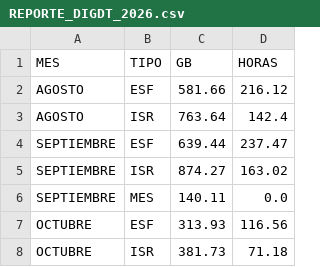
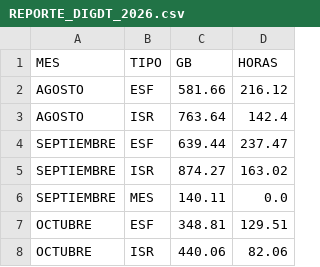
Before and after one commit to sebastianVP/DATASETS_CLASE, a CSV file: REPORTE_DIGDT_2026.csv, drawn as a sheet.

```diff
--- a/REPORTE_DIGDT_2026.csv
+++ b/REPORTE_DIGDT_2026.csv
@@ -6,3 +6,3 @@ SEPTIEMBRE,ISR,874.27,163.02
 SEPTIEMBRE,MES,140.11,0.0
-OCTUBRE,ESF,313.93,116.56
-OCTUBRE,ISR,381.73,71.18
+OCTUBRE,ESF,348.81,129.51
+OCTUBRE,ISR,440.06,82.06
```
Also changed, not shown: REPORTE_AUTOMATIZADO_2026.csv.
